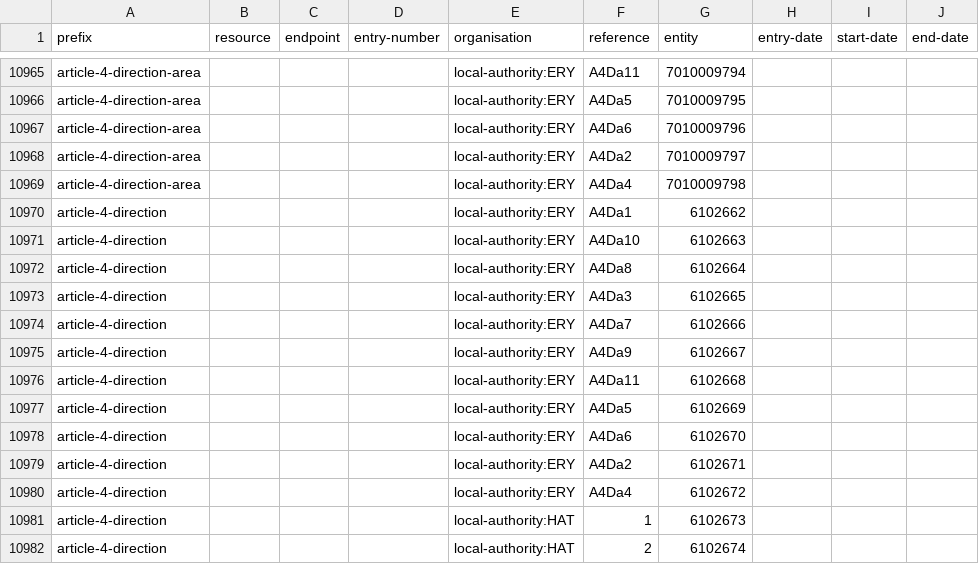
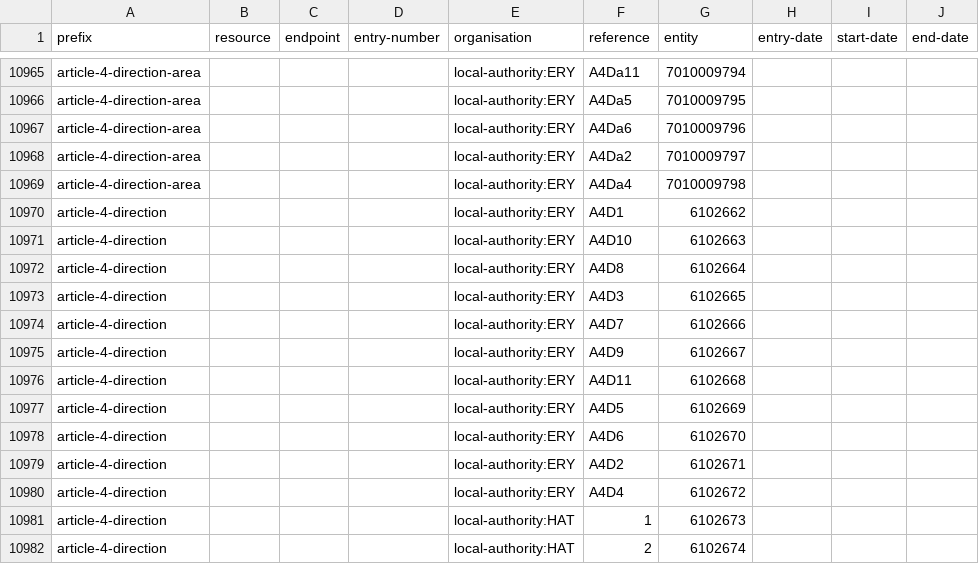
Before and after one commit to digital-land/config, a CSV file: pipeline/article-4-direction/lookup.csv, drawn as a sheet; only a part is shown, gaps mark what is left out.

Commit message:
Update lookup.csv

```diff
--- a/pipeline/article-4-direction/lookup.csv
+++ b/pipeline/article-4-direction/lookup.csv
@@ -10969,13 +10969,13 @@ article-4-direction-area,,,,local-authority:ERY,A4Da2,7010009797,,,
 article-4-direction-area,,,,local-authority:ERY,A4Da4,7010009798,,,
-article-4-direction,,,,local-authority:ERY,A4Da1,6102662,,,
-article-4-direction,,,,local-authority:ERY,A4Da10,6102663,,,
-article-4-direction,,,,local-authority:ERY,A4Da8,6102664,,,
-article-4-direction,,,,local-authority:ERY,A4Da3,6102665,,,
-article-4-direction,,,,local-authority:ERY,A4Da7,6102666,,,
-article-4-direction,,,,local-authority:ERY,A4Da9,6102667,,,
-article-4-direction,,,,local-authority:ERY,A4Da11,6102668,,,
-article-4-direction,,,,local-authority:ERY,A4Da5,6102669,,,
-article-4-direction,,,,local-authority:ERY,A4Da6,6102670,,,
-article-4-direction,,,,local-authority:ERY,A4Da2,6102671,,,
-article-4-direction,,,,local-authority:ERY,A4Da4,6102672,,,
+article-4-direction,,,,local-authority:ERY,A4D1,6102662,,,
+article-4-direction,,,,local-authority:ERY,A4D10,6102663,,,
+article-4-direction,,,,local-authority:ERY,A4D8,6102664,,,
+article-4-direction,,,,local-authority:ERY,A4D3,6102665,,,
+article-4-direction,,,,local-authority:ERY,A4D7,6102666,,,
+article-4-direction,,,,local-authority:ERY,A4D9,6102667,,,
+article-4-direction,,,,local-authority:ERY,A4D11,6102668,,,
+article-4-direction,,,,local-authority:ERY,A4D5,6102669,,,
+article-4-direction,,,,local-authority:ERY,A4D6,6102670,,,
+article-4-direction,,,,local-authority:ERY,A4D2,6102671,,,
+article-4-direction,,,,local-authority:ERY,A4D4,6102672,,,
 article-4-direction,,,,local-authority:HAT,1,6102673,,,
```
